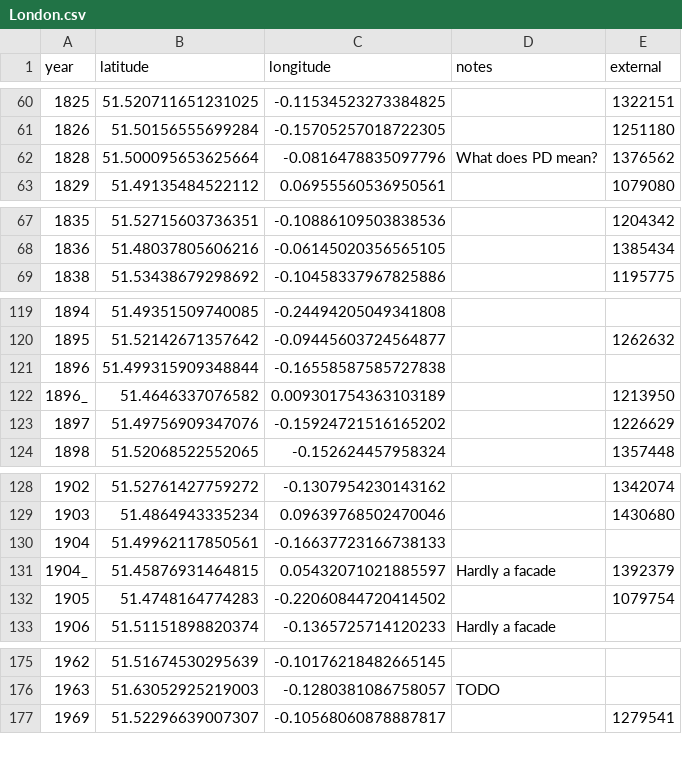
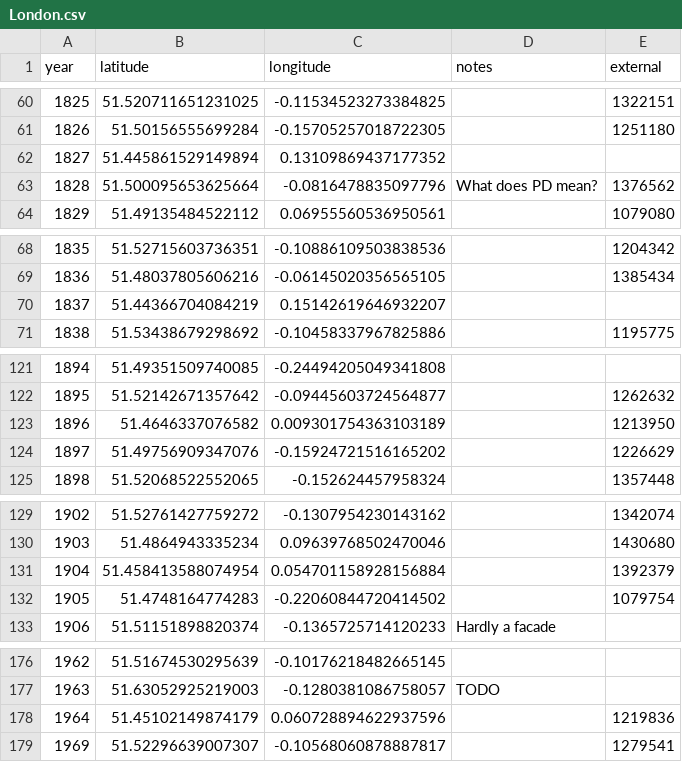
Before and after one commit to aelmekeev/year-on-facade, a CSV file: csv/UK/London.csv, drawn as a sheet; only a part is shown, gaps mark what is left out; the diff covers the shown part only.

```diff
--- a/csv/UK/London.csv
+++ b/csv/UK/London.csv
@@ -61,2 +61,3 @@ year,latitude,longitude,notes,external
 1826,51.50156555699284,-0.15705257018722305,,1251180
+1827,51.445861529149894,0.13109869437177352,,
 1828,51.500095653625664,-0.0816478835097796,What does PD mean?,1376562
@@ -68,2 +69,3 @@ year,latitude,longitude,notes,external
 1836,51.48037805606216,-0.06145020356565105,,1385434
+1837,51.44366704084219,0.15142619646932207,,
 1838,51.53438679298692,-0.10458337967825886,,1195775
@@ -120,4 +122,3 @@ year,latitude,longitude,notes,external
 1895,51.52142671357642,-0.09445603724564877,,1262632
-1896,51.499315909348844,-0.16558587585727838,,
-1896_,51.4646337076582,0.009301754363103189,,1213950
+1896,51.4646337076582,0.009301754363103189,,1213950
 1897,51.49756909347076,-0.15924721516165202,,1226629
@@ -129,4 +130,3 @@ year,latitude,longitude,notes,external
 1903,51.4864943335234,0.09639768502470046,,1430680
-1904,51.49962117850561,-0.16637723166738133,,
-1904_,51.45876931464815,0.05432071021885597,Hardly a facade,1392379
+1904,51.458413588074954,0.054701158928156884,,1392379
 1905,51.4748164774283,-0.22060844720414502,,1079754
@@ -176,2 +177,3 @@ year,latitude,longitude,notes,external
 1963,51.63052925219003,-0.1280381086758057,TODO,
+1964,51.45102149874179,0.060728894622937596,,1219836
 1969,51.52296639007307,-0.10568060878887817,,1279541
```
Also changed, not shown: 1 added row and 3 edited cells elsewhere in this file, 11 other files.
